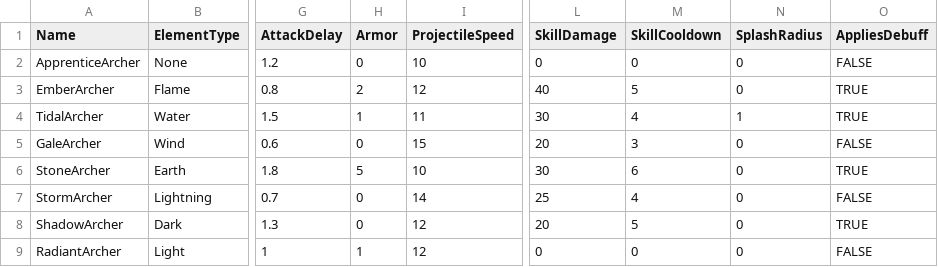
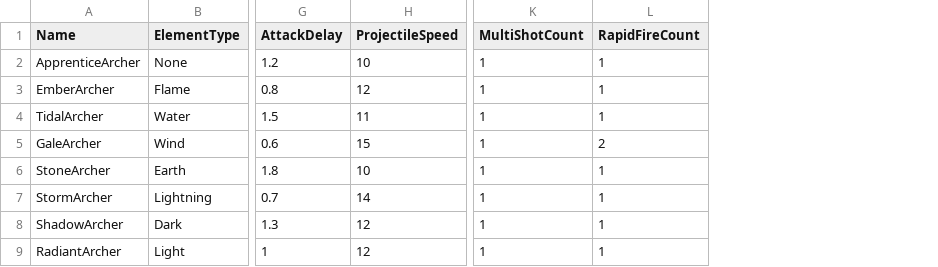
Before and after one commit to TaeGun08/ArrowGuardian, a CSV file: Assets/Projects/Resources/UnitData.csv, drawn as a sheet; only a part is shown, gaps mark what is left out; removed rows and columns are numbered as before the commit, all else as after; the diff names each change by its address in the sheet, - before the commit and + after, or states it on an @@ line.

```diff
--- a/Assets/Projects/Resources/UnitData.csv
+++ b/Assets/Projects/Resources/UnitData.csv
-column H (Armor), rows 2-9: 0 | 2 | 1 | 0 | 5 | 0 | 0 | 1
-column L (SkillDamage), rows 2-9: 0 | 40 | 30 | 20 | 30 | 25 | 20 | 0
-column M (SkillCooldown), rows 2-9: 0 | 5 | 4 | 3 | 6 | 4 | 5 | 0
-column N (SplashRadius), rows 2-9: 0 | 0 | 1 | 0 | 0 | 0 | 0 | 0
-column O (AppliesDebuff), rows 2-9: FALSE | TRUE | TRUE | FALSE | TRUE | FALSE | TRUE | FALSE
+column K (MultiShotCount), rows 2-9: all 1
+column L (RapidFireCount), rows 2-9: 1 | 1 | 1 | 2 | 1 | 1 | 1 | 1
```
Also changed, not shown: 38 other files.
